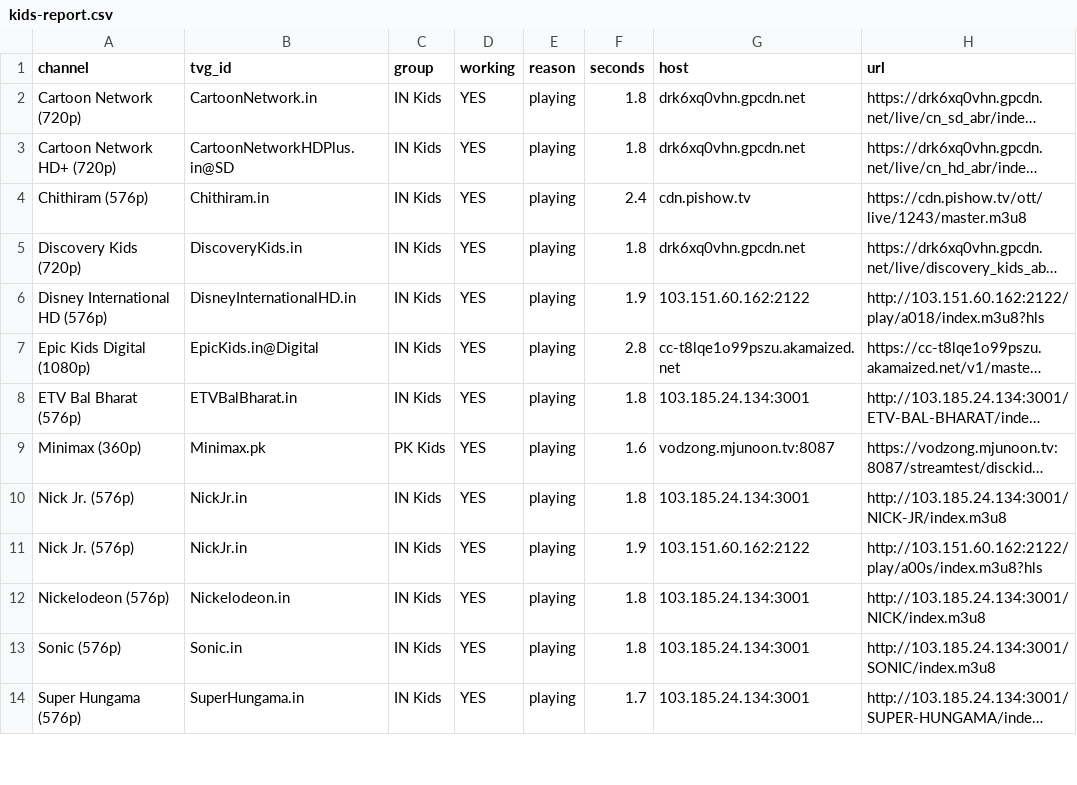
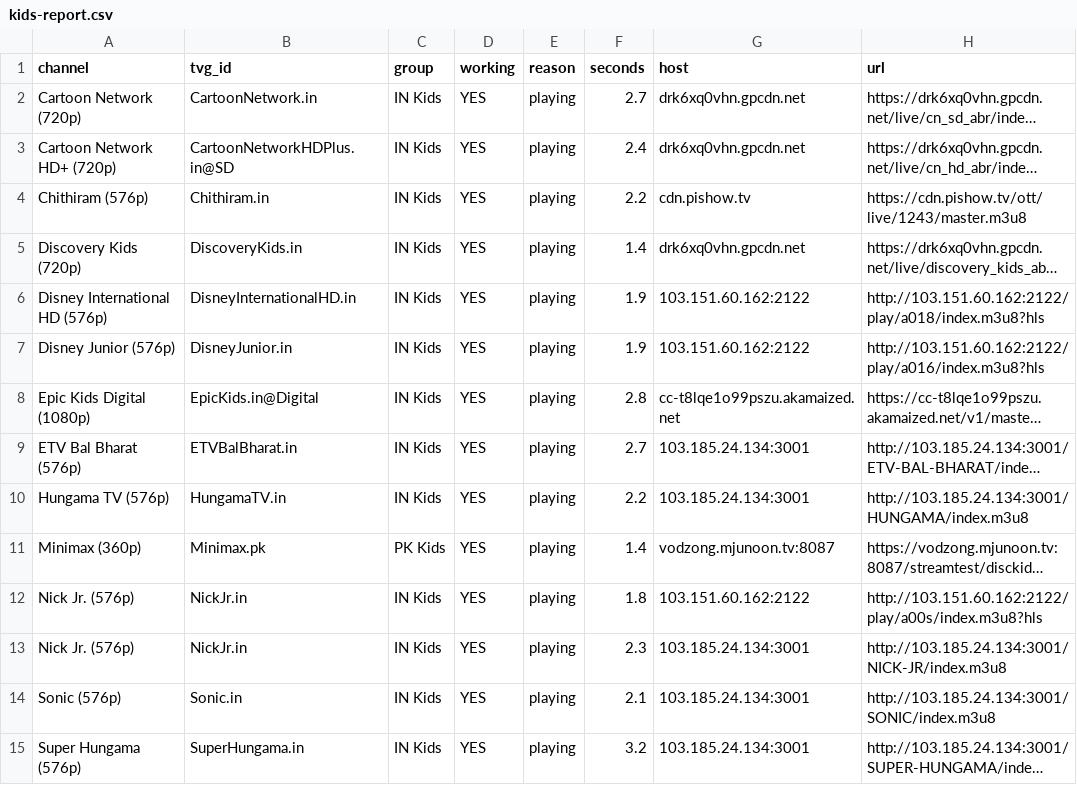
Before and after one commit to Inam321/iptv, a CSV file: reports/kids-report.csv, drawn as a sheet; only a part is shown; long unchanged cells end in …; removed rows and columns are numbered as before the commit, all else as after; the diff covers the shown part only; the diff names each change by its address in the sheet, - before the commit and + after, or states it on an @@ line.

```diff
--- a/reports/kids-report.csv
+++ b/reports/kids-report.csv
-F2 (seconds): 1.8
+F2 (seconds): 2.7
-F3 (seconds): 1.8
+F3 (seconds): 2.4
-F4 (seconds): 2.4
+F4 (seconds): 2.2
-F5 (seconds): 1.8
+F5 (seconds): 1.4
+row 7: Disney Junior (576p) | DisneyJunior.in | IN Kids | YES | playing | 1.9 | 103.151.60.162:2122 | http://103.151.60.162:2122/play/a016/index.m3u8?hls
-F9 (seconds): 1.8
+F9 (seconds): 2.7
+row 10: Hungama TV (576p) | HungamaTV.in | IN Kids | YES | playing | 2.2 | 103.185.24.134:3001 | http://103.185.24.134:3001/HUNGAMA/index.m3u8
-F11 (seconds): 1.6
+F11 (seconds): 1.4
-G12 (host): 103.185.24.134:3001
+G12 (host): 103.151.60.162:2122
-H12 (url): http://103.185.24.134:3001/NICK-JR/index.m3u8
+H12 (url): http://103.151.60.162:2122/play/a00s/index.m3u8?hls
-F13 (seconds): 1.9
+F13 (seconds): 2.3
-G13 (host): 103.151.60.162:2122
+G13 (host): 103.185.24.134:3001
-H13 (url): http://103.151.60.162:2122/play/a00s/index.m3u8?hls
+H13 (url): http://103.185.24.134:3001/NICK-JR/index.m3u8
-row 12: Nickelodeon (576p) | Nickelodeon.in | IN Kids | YES | playing | 1.8 | 103.185.24.134:3001 | http://103.185.24.134:3001/NICK/index.m3u8
-F14 (seconds): 1.8
+F14 (seconds): 2.1
-F15 (seconds): 1.7
+F15 (seconds): 3.2
```
Also changed, not shown: 1 added row, 2 removed rows and 9 edited cells elsewhere in this file, reports/movies-report.csv, reports/music-report.csv, 14 other files.
